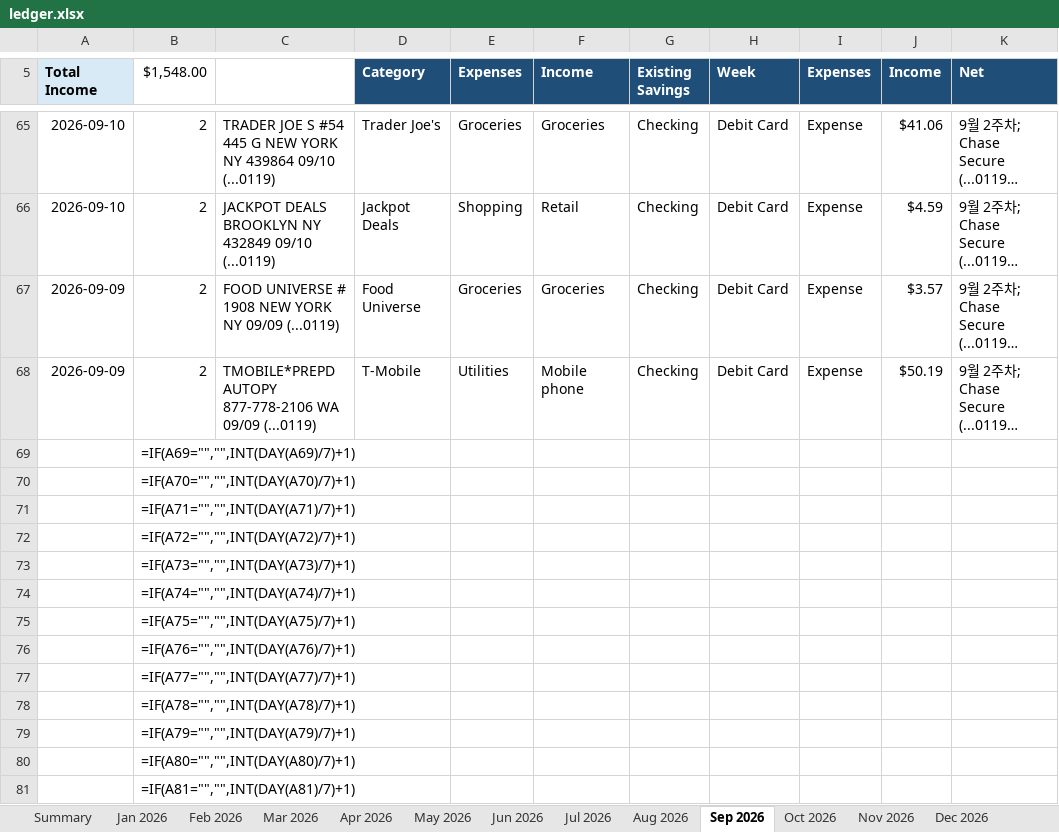
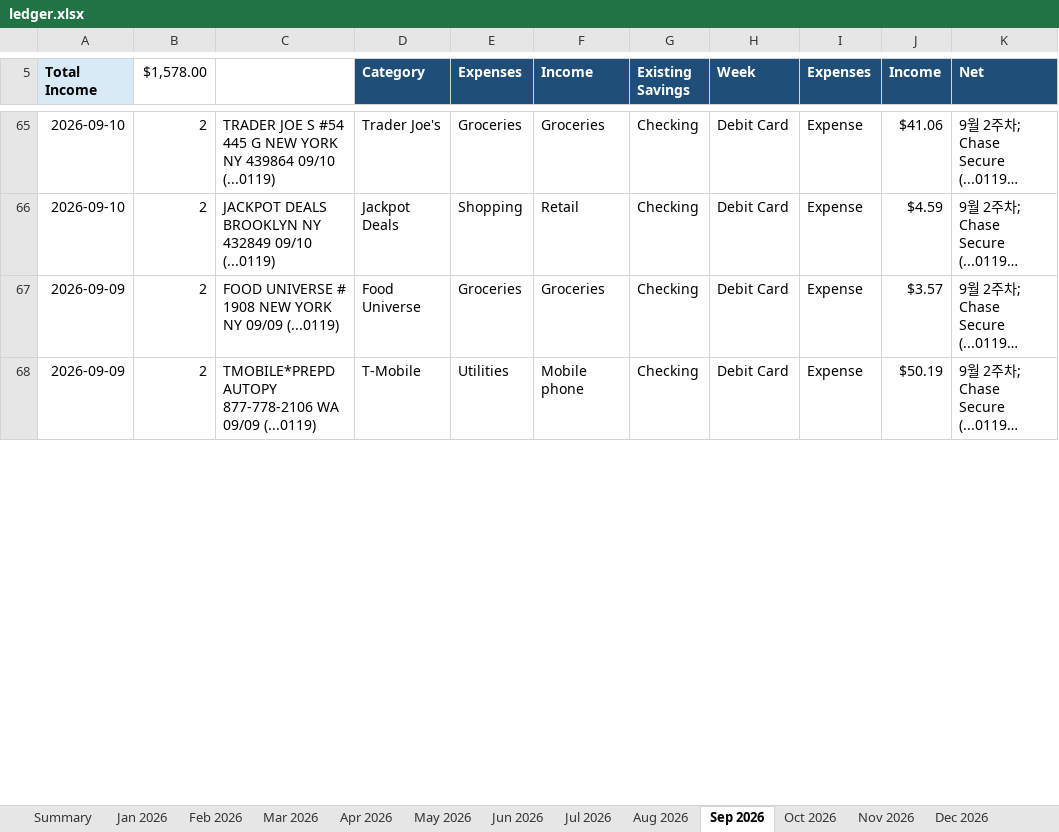
Before and after one commit to yw-ray/yw-ray.github.io, an Excel workbook: assets/ledger/ledger.xlsx, sheet Sep 2026, drawn as a sheet; only a part is shown, gaps mark what is left out; long unchanged cells end in …; values as stored, in another font and other column widths than the file's, no borders; formulas without a stored value are shown as written; removed rows and columns are numbered as before the commit, all else as after; the diff covers the shown part only; the diff names each change by its address in the sheet, - before the commit and + after, or states it on an @@ line.

```diff
--- a/assets/ledger/ledger.xlsx (sheet Sep 2026)
+++ b/assets/ledger/ledger.xlsx (sheet Sep 2026)
-B5: $1,548.00
+B5: $1,578.00
-row 69:  | =IF(A69="","",INT(DAY(A69)/7)+1)
-row 70:  | =IF(A70="","",INT(DAY(A70)/7)+1)
-row 71:  | =IF(A71="","",INT(DAY(A71)/7)+1)
-row 72:  | =IF(A72="","",INT(DAY(A72)/7)+1)
-row 73:  | =IF(A73="","",INT(DAY(A73)/7)+1)
-row 74:  | =IF(A74="","",INT(DAY(A74)/7)+1)
-row 75:  | =IF(A75="","",INT(DAY(A75)/7)+1)
-row 76:  | =IF(A76="","",INT(DAY(A76)/7)+1)
-row 77:  | =IF(A77="","",INT(DAY(A77)/7)+1)
-row 78:  | =IF(A78="","",INT(DAY(A78)/7)+1)
-row 79:  | =IF(A79="","",INT(DAY(A79)/7)+1)
-row 80:  | =IF(A80="","",INT(DAY(A80)/7)+1)
-row 81:  | =IF(A81="","",INT(DAY(A81)/7)+1)
```
Also changed, not shown: 13 added rows and 13 edited cells elsewhere in this sheet, sheet Summary.
